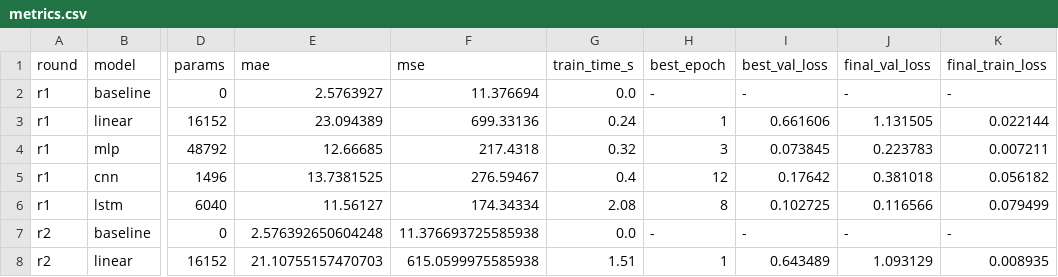
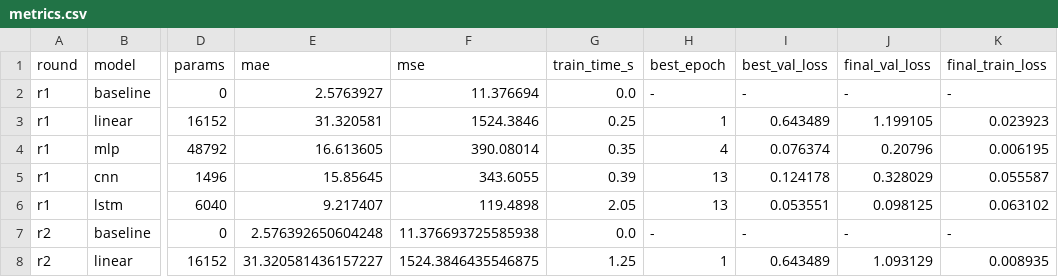
Before and after one commit to Shirley888888/Intelligent-agent-for-industrial-equipment-fault-diagnosis, a CSV file: lesson3/outputs/metrics.csv, drawn as a sheet; only a part is shown, gaps mark what is left out; the diff covers the shown part only; the diff names each change by its address in the sheet, - before the commit and + after, or states it on an @@ line.

Commit message:
r5-r7: hyperparam tests (lr/batch/epochs) + fix best-weight bug (state_dict deepcopy) and rerun all rounds

```diff
--- a/lesson3/outputs/metrics.csv
+++ b/lesson3/outputs/metrics.csv
-E3 (mae): 23.094389
+E3 (mae): 31.320581
-F3 (mse): 699.33136
+F3 (mse): 1524.3846
-G3 (train_time_s): 0.24
+G3 (train_time_s): 0.25
-I3 (best_val_loss): 0.661606
+I3 (best_val_loss): 0.643489
-J3 (final_val_loss): 1.131505
+J3 (final_val_loss): 1.199105
-K3 (final_train_loss): 0.022144
+K3 (final_train_loss): 0.023923
-E4 (mae): 12.66685
+E4 (mae): 16.613605
-F4 (mse): 217.4318
+F4 (mse): 390.08014
-G4 (train_time_s): 0.32
+G4 (train_time_s): 0.35
-H4 (best_epoch): 3
+H4 (best_epoch): 4
-I4 (best_val_loss): 0.073845
+I4 (best_val_loss): 0.076374
-J4 (final_val_loss): 0.223783
+J4 (final_val_loss): 0.20796
-K4 (final_train_loss): 0.007211
+K4 (final_train_loss): 0.006195
-E5 (mae): 13.7381525
+E5 (mae): 15.85645
-F5 (mse): 276.59467
+F5 (mse): 343.6055
-G5 (train_time_s): 0.4
+G5 (train_time_s): 0.39
-H5 (best_epoch): 12
+H5 (best_epoch): 13
-I5 (best_val_loss): 0.17642
+I5 (best_val_loss): 0.124178
-J5 (final_val_loss): 0.381018
+J5 (final_val_loss): 0.328029
-K5 (final_train_loss): 0.056182
+K5 (final_train_loss): 0.055587
-E6 (mae): 11.56127
+E6 (mae): 9.217407
-F6 (mse): 174.34334
+F6 (mse): 119.4898
-G6 (train_time_s): 2.08
+G6 (train_time_s): 2.05
-H6 (best_epoch): 8
+H6 (best_epoch): 13
-I6 (best_val_loss): 0.102725
+I6 (best_val_loss): 0.053551
-J6 (final_val_loss): 0.116566
+J6 (final_val_loss): 0.098125
-K6 (final_train_loss): 0.079499
+K6 (final_train_loss): 0.063102
-E8 (mae): 21.10755157470703
+E8 (mae): 31.320581436157227
-F8 (mse): 615.0599975585938
+F8 (mse): 1524.3846435546875
-G8 (train_time_s): 1.51
+G8 (train_time_s): 1.25
```
Also changed, not shown: 6 added rows, 1 removed row and 60 edited cells elsewhere in this file, 44 other files.
